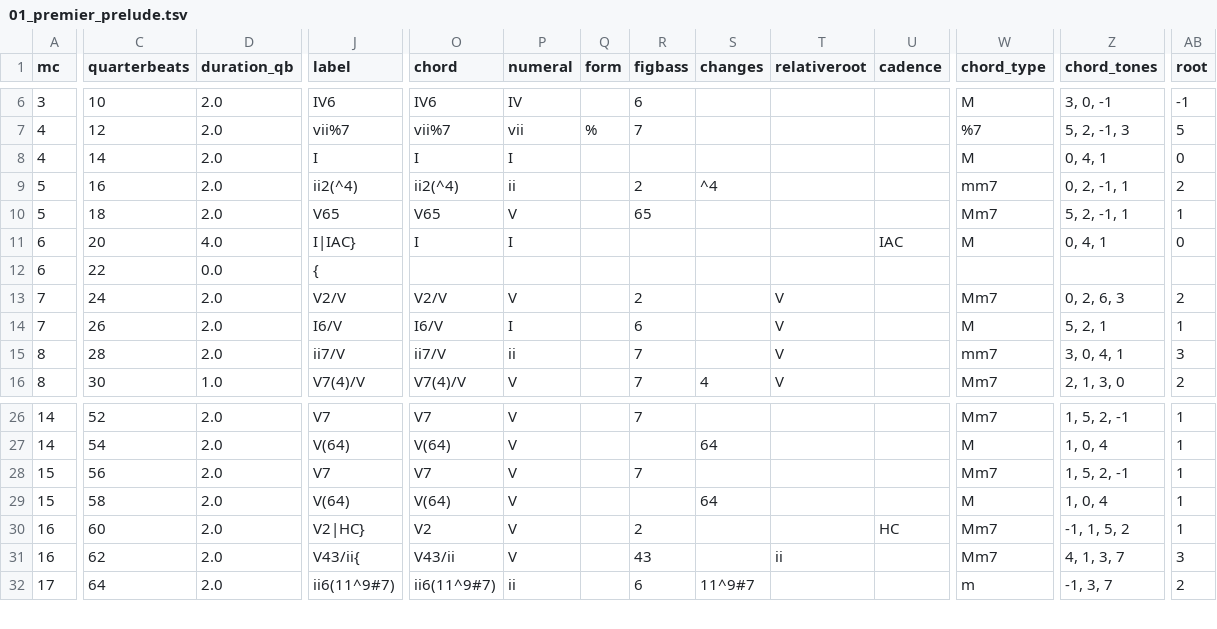
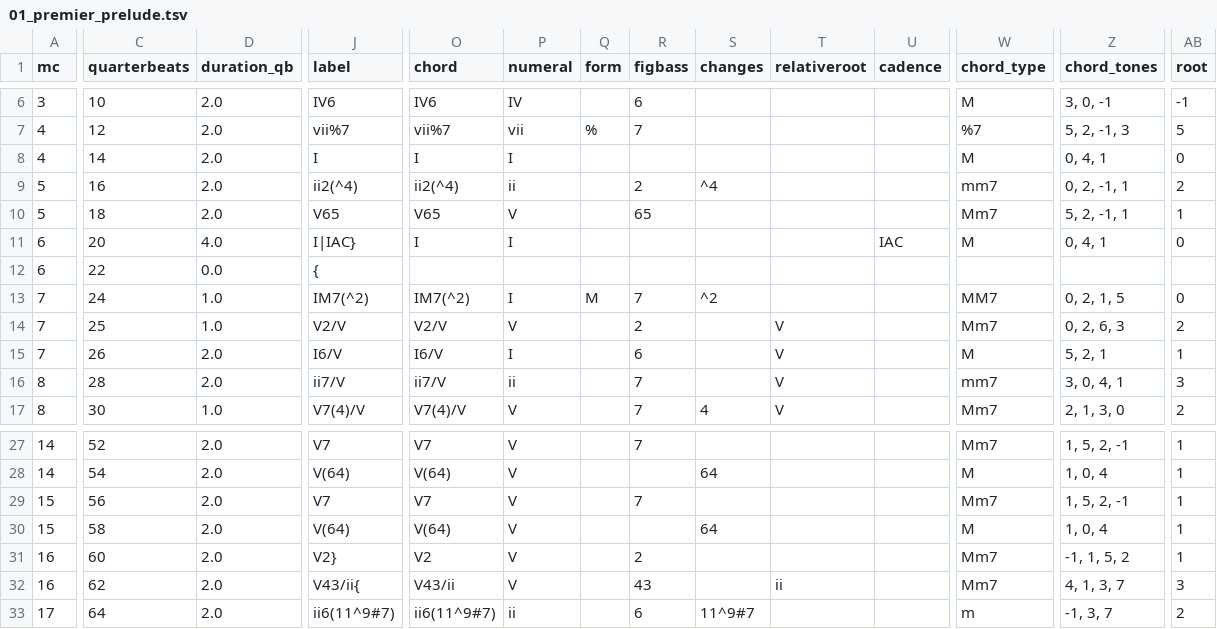
Before and after one commit to DCMLab/couperin_clavecin, a TSV file: harmonies/01_premier_prelude.tsv, drawn as a sheet; only a part is shown, gaps mark what is left out; addresses are those after the commit; rows hold the shown columns only; the diff names each change by its address in the sheet, - before the commit and + after, or states it on an @@ line.

```diff
--- a/harmonies/01_premier_prelude.tsv
+++ b/harmonies/01_premier_prelude.tsv
-D13 (duration_qb): 2.0
+D13 (duration_qb): 1.0
-J13 (label): V2/V
+J13 (label): IM7(^2)
-O13 (chord): V2/V
+O13 (chord): IM7(^2)
-P13 (numeral): V
+P13 (numeral): I
-Q13 (form): (empty)
+Q13 (form): M
-R13 (figbass): 2
+R13 (figbass): 7
-S13 (changes): (empty)
+S13 (changes): ^2
-T13 (relativeroot): V
+T13 (relativeroot): (empty)
-W13 (chord_type): Mm7
+W13 (chord_type): MM7
-Z13 (chord_tones): 0, 2, 6, 3
+Z13 (chord_tones): 0, 2, 1, 5
-AB13 (root): 2
+AB13 (root): 0
+row 14: 7 | 25 | 1.0 | V2/V | V2/V | V |  | 2 |  | V |  | Mm7 | 0, 2, 6, 3 | 2
-J31 (label): V2|HC}
+J31 (label): V2}
-U31 (cadence): HC
+U31 (cadence): (empty)
```
Also changed, not shown: harmonies/05_cinquieme_prelude.tsv, harmonies/07_septieme_prelude.tsv, 31 other files.
